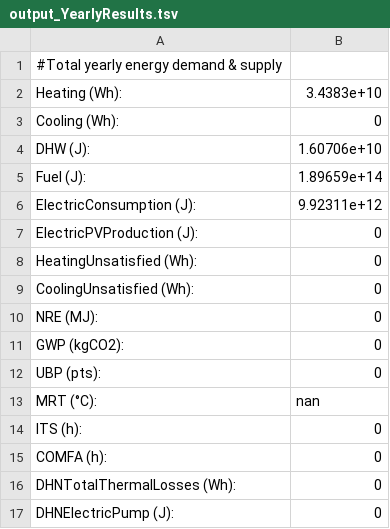
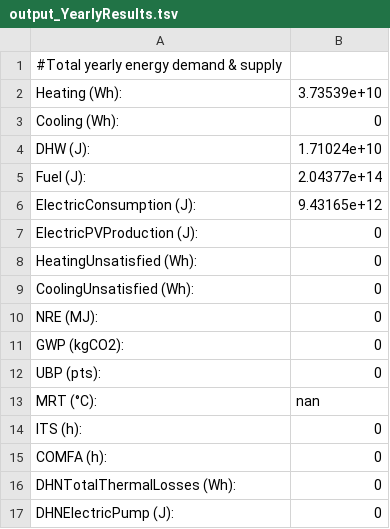
Before and after one commit to missionloyd/CAD-UWYO, a TSV file: output/output_YearlyResults.tsv, drawn as a sheet.

```diff
--- a/output/output_YearlyResults.tsv
+++ b/output/output_YearlyResults.tsv
@@ -1,7 +1,7 @@
 #Total yearly energy demand & supply
-Heating (Wh):	3.4383e+10
+Heating (Wh):	3.73539e+10
 Cooling (Wh):	0
-DHW (J):	1.60706e+10
-Fuel (J):	1.89659e+14
-ElectricConsumption (J):	9.92311e+12
+DHW (J):	1.71024e+10
+Fuel (J):	2.04377e+14
+ElectricConsumption (J):	9.43165e+12
 ElectricPVProduction (J):	0
```
Also changed, not shown: output/output_Area.tsv, output/output_Inertia.tsv, 38 other files.
